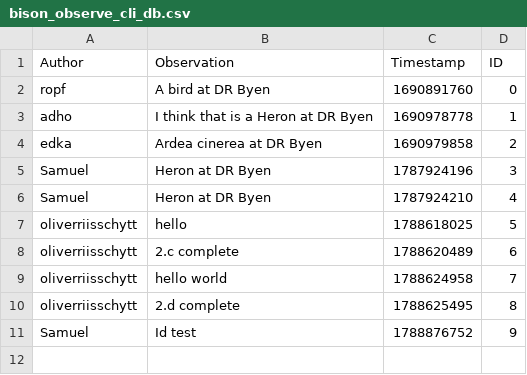
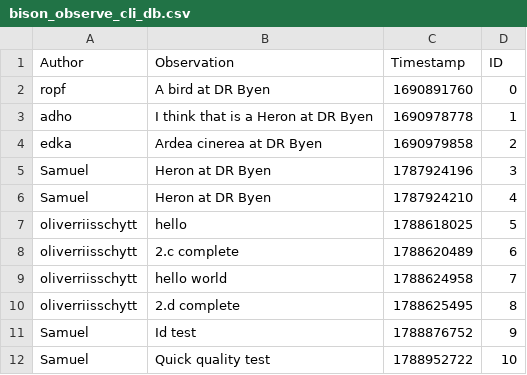
Before and after one commit to ITU-BDSA2026-GROUP11/Bison, a CSV file: Bison.CLI/bison_observe_cli_db.csv, drawn as a sheet; the diff names each change by its address in the sheet, - before the commit and + after, or states it on an @@ line.

```diff
--- a/Bison.CLI/bison_observe_cli_db.csv
+++ b/Bison.CLI/bison_observe_cli_db.csv
+row 12: Samuel | Quick quality test | 1788952722 | 10
```
Also changed, not shown: 3 other files.
